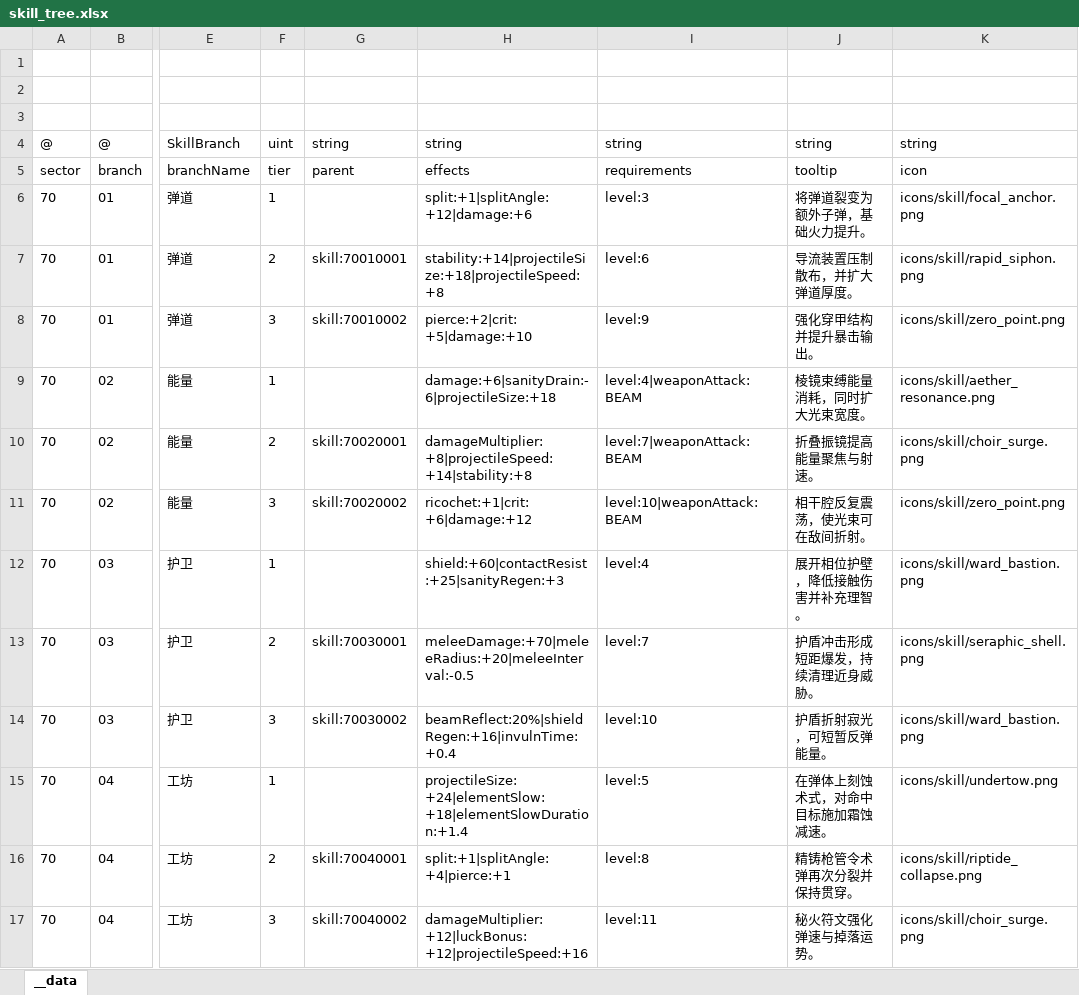
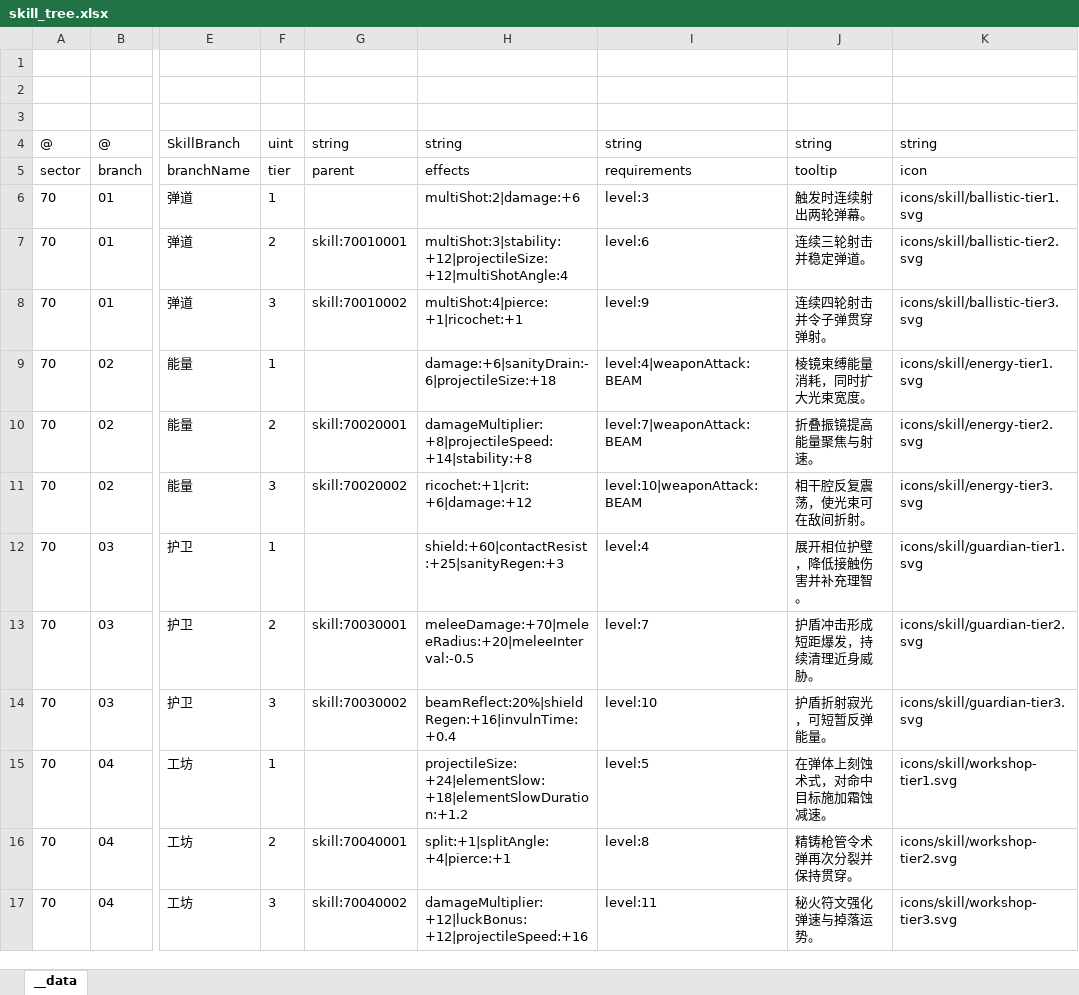
Before and after one commit to khgame/tables, an Excel workbook: example/game_06_abyssal_nightfall/skill_tree.xlsx, sheet __data, drawn as a sheet; only a part is shown, gaps mark what is left out; values as stored, in another font and other column widths than the file's, no borders; the diff names each change by its address in the sheet, - before the commit and + after, or states it on an @@ line.

```diff
--- a/example/game_06_abyssal_nightfall/skill_tree.xlsx (sheet __data)
+++ b/example/game_06_abyssal_nightfall/skill_tree.xlsx (sheet __data)
-H6: split:+1|splitAngle:+12|damage:+6
+H6: multiShot:2|damage:+6
-J6: 将弹道裂变为额外子弹，基础火力提升。
+J6: 触发时连续射出两轮弹幕。
-K6: icons/skill/focal_anchor.png
+K6: icons/skill/ballistic-tier1.svg
-H7: stability:+14|projectileSize:+18|projectileSpeed:+8
+H7: multiShot:3|stability:+12|projectileSize:+12|multiShotAngle:4
-J7: 导流装置压制散布，并扩大弹道厚度。
+J7: 连续三轮射击并稳定弹道。
-K7: icons/skill/rapid_siphon.png
+K7: icons/skill/ballistic-tier2.svg
-H8: pierce:+2|crit:+5|damage:+10
+H8: multiShot:4|pierce:+1|ricochet:+1
-J8: 强化穿甲结构并提升暴击输出。
+J8: 连续四轮射击并令子弹贯穿弹射。
-K8: icons/skill/zero_point.png
+K8: icons/skill/ballistic-tier3.svg
-K9: icons/skill/aether_resonance.png
+K9: icons/skill/energy-tier1.svg
-K10: icons/skill/choir_surge.png
+K10: icons/skill/energy-tier2.svg
-K11: icons/skill/zero_point.png
+K11: icons/skill/energy-tier3.svg
-K12: icons/skill/ward_bastion.png
+K12: icons/skill/guardian-tier1.svg
-K13: icons/skill/seraphic_shell.png
+K13: icons/skill/guardian-tier2.svg
-K14: icons/skill/ward_bastion.png
+K14: icons/skill/guardian-tier3.svg
-H15: projectileSize:+24|elementSlow:+18|elementSlowDuration:+1.4
+H15: projectileSize:+24|elementSlow:+18|elementSlowDuration:+1.2
-K15: icons/skill/undertow.png
+K15: icons/skill/workshop-tier1.svg
-K16: icons/skill/riptide_collapse.png
+K16: icons/skill/workshop-tier2.svg
-K17: icons/skill/choir_surge.png
+K17: icons/skill/workshop-tier3.svg
```
Also changed, not shown: example/game_06_abyssal_nightfall/enemies.xlsx, example/game_06_abyssal_nightfall/waves.xlsx, 16 other files.
